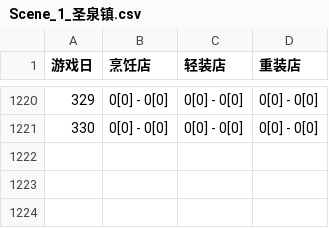
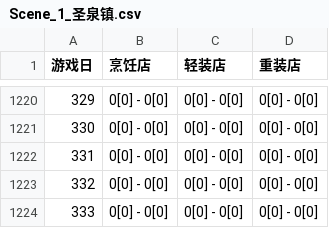
Before and after one commit to zlex001/LOA-Server, a CSV file: Library/Logs/Economy/Scene_1_圣泉镇.csv, drawn as a sheet; only a part is shown, gaps mark what is left out; the diff names each change by its address in the sheet, - before the commit and + after, or states it on an @@ line.

```diff
--- a/Library/Logs/Economy/Scene_1_圣泉镇.csv
+++ b/Library/Logs/Economy/Scene_1_圣泉镇.csv
+row 1222: 331 | 0[0] - 0[0] | 0[0] - 0[0] | 0[0] - 0[0]
+row 1223: 332 | 0[0] - 0[0] | 0[0] - 0[0] | 0[0] - 0[0]
+row 1224: 333 | 0[0] - 0[0] | 0[0] - 0[0] | 0[0] - 0[0]
```
Also changed, not shown: Library/Design/语言.csv, Library/Logs/Economy/Scene_2_地下城.csv, 6 other files.
